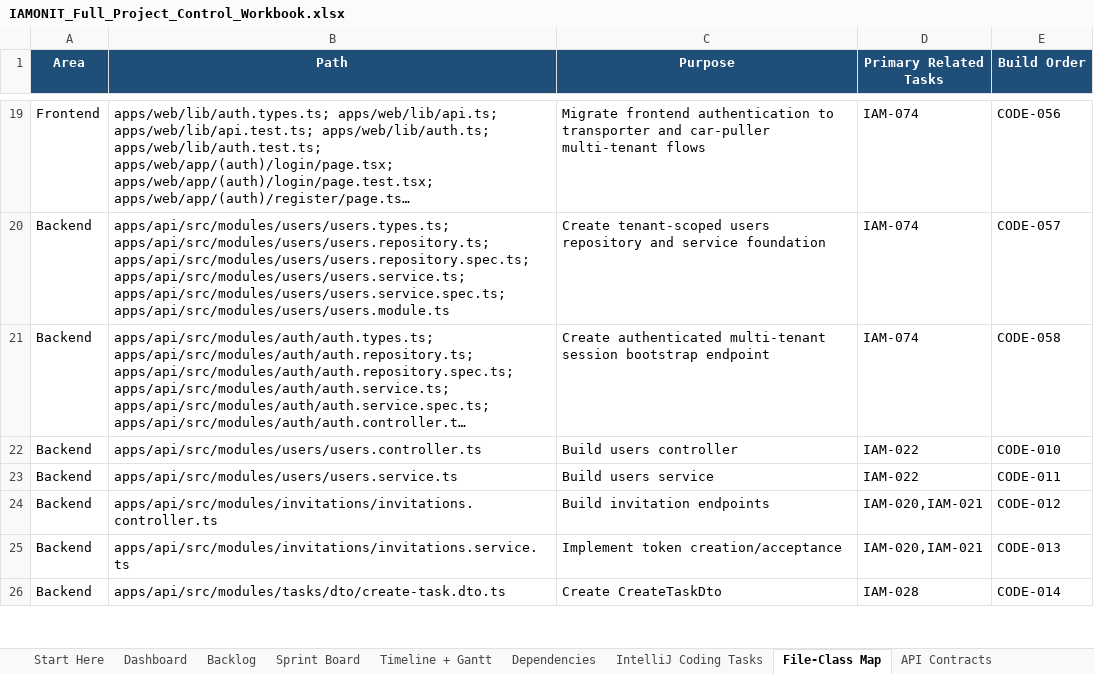
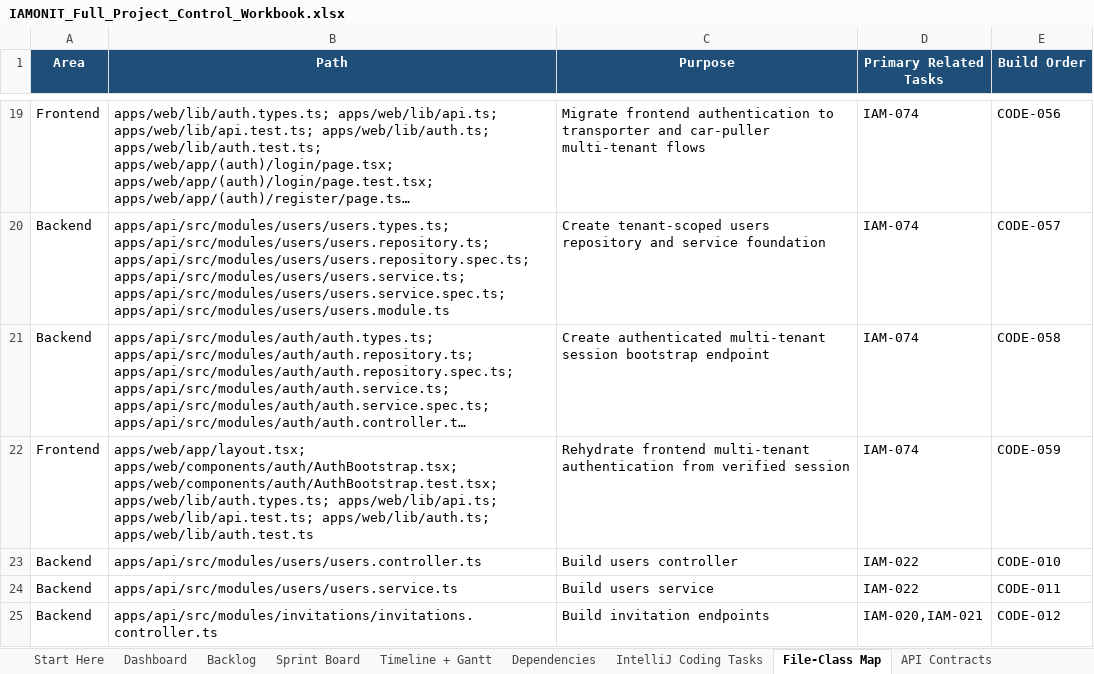
Before and after one commit to azemedkun-git/iamonit-platform, an Excel workbook: planning/IAMONIT_Full_Project_Control_Workbook.xlsx, sheet File-Class Map, drawn as a sheet; only a part is shown, gaps mark what is left out; the shorter side is filled out with more unchanged rows; long unchanged cells end in …; values as stored, in another font and other column widths than the file's, no borders; the diff names each change by its address in the sheet, - before the commit and + after, or states it on an @@ line.

Commit message:
CODE-059 Define frontend auth rehydration

```diff
--- a/planning/IAMONIT_Full_Project_Control_Workbook.xlsx (sheet File-Class Map)
+++ b/planning/IAMONIT_Full_Project_Control_Workbook.xlsx (sheet File-Class Map)
+row 22: Frontend | apps/web/app/layout.tsx; apps/web/components/auth/AuthBootstrap.tsx; apps/web/components/auth/AuthBootstrap.test.tsx; apps/web/lib/auth.types.ts; apps/web/lib/api.ts; apps/web/lib/api.test.ts; apps/web/lib/auth.ts; apps/web/lib/auth.test.ts | Rehydrate frontend multi-tenant authentication from verified session | IAM-074 | CODE-059
```
Also changed, not shown: sheet IntelliJ Coding Tasks.
